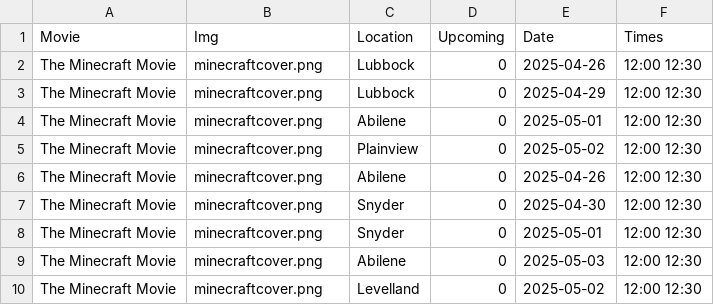
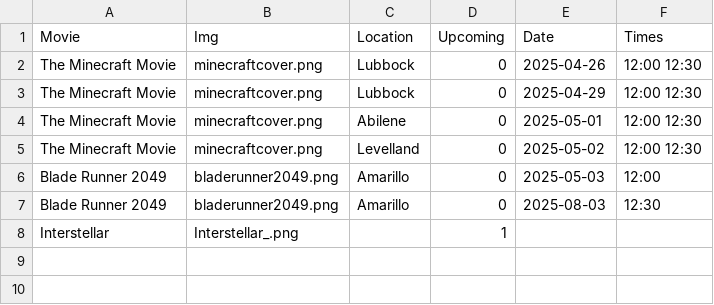
Before and after one commit to Willpaar/West-Texas-Movies-, a CSV file: backend/database/Movies.csv, drawn as a sheet; removed rows and columns are numbered as before the commit, all else as after; the diff names each change by its address in the sheet, - before the commit and + after, or states it on an @@ line.

Commit message:
Added movie browse, upcoming movies and redid add movies

```diff
--- a/backend/database/Movies.csv
+++ b/backend/database/Movies.csv
-row 5: The Minecraft Movie | minecraftcover.png | Plainview | 0 | 2025-05-02 | 12:00 12:30
-row 6: The Minecraft Movie | minecraftcover.png | Abilene | 0 | 2025-04-26 | 12:00 12:30
-row 7: The Minecraft Movie | minecraftcover.png | Snyder | 0 | 2025-04-30 | 12:00 12:30
-row 8: The Minecraft Movie | minecraftcover.png | Snyder | 0 | 2025-05-01 | 12:00 12:30
-row 9: The Minecraft Movie | minecraftcover.png | Abilene | 0 | 2025-05-03 | 12:00 12:30
+row 6: Blade Runner 2049 | bladerunner2049.png | Amarillo | 0 | 2025-05-03 | 12:00
+row 7: Blade Runner 2049 | bladerunner2049.png | Amarillo | 0 | 2025-08-03 | 12:30
+row 8: Interstellar | Interstellar_.png |  | 1
```
Also changed, not shown: backend/database/Users.csv, 19 other files.
